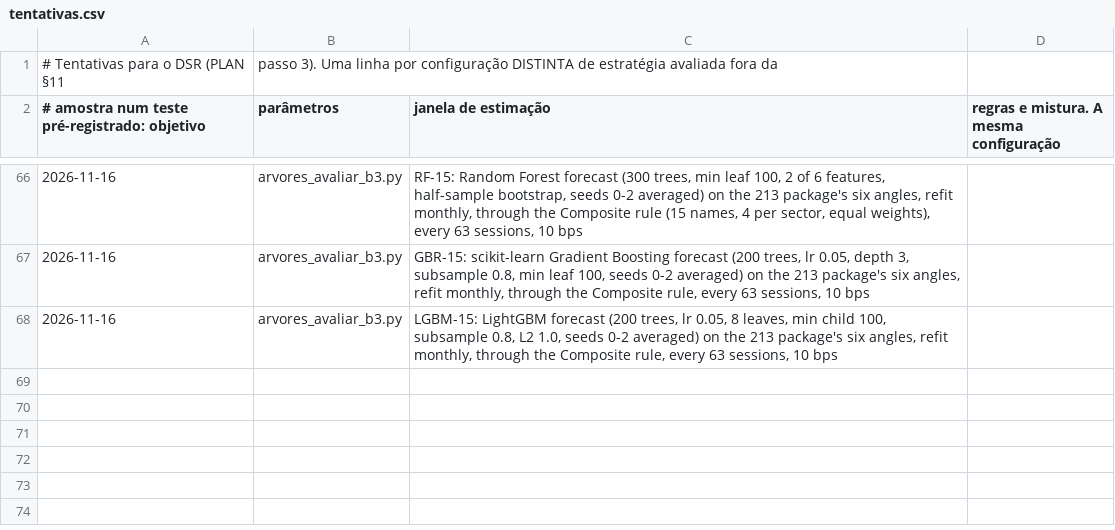
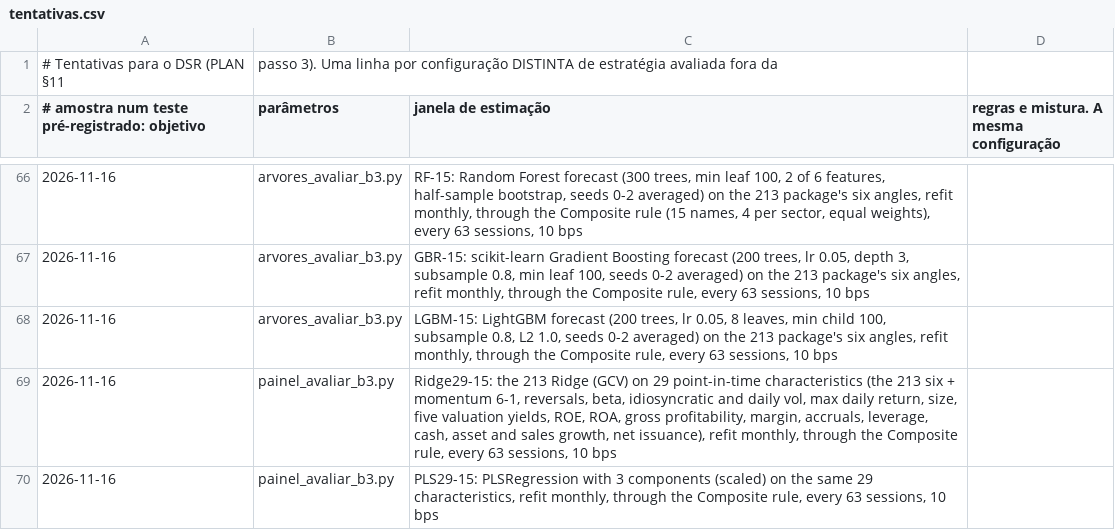
Before and after one commit to GabrielScript/Portfolio-Optimization, a CSV file: docs/tentativas.csv, drawn as a sheet; only a part is shown, gaps mark what is left out; the diff names each change by its address in the sheet, - before the commit and + after, or states it on an @@ line.

```diff
--- a/docs/tentativas.csv
+++ b/docs/tentativas.csv
+row 69: 2026-11-16 | painel_avaliar_b3.py | Ridge29-15: the 213 Ridge (GCV) on 29 point-in-time characteristics (the 213 six + momentum 6-1, reversals, beta, idiosyncratic and daily vol, max daily return, size, five valuation yields, ROE, ROA, gross profitability, margin, accruals, leverage, cash, asset and sales growth, net issuance), refit monthly, through the Composite rule, every 63 sessions, 10 bps
+row 70: 2026-11-16 | painel_avaliar_b3.py | PLS29-15: PLSRegression with 3 components (scaled) on the same 29 characteristics, refit monthly, through the Composite rule, every 63 sessions, 10 bps
```
Also changed, not shown: 1 other file.
